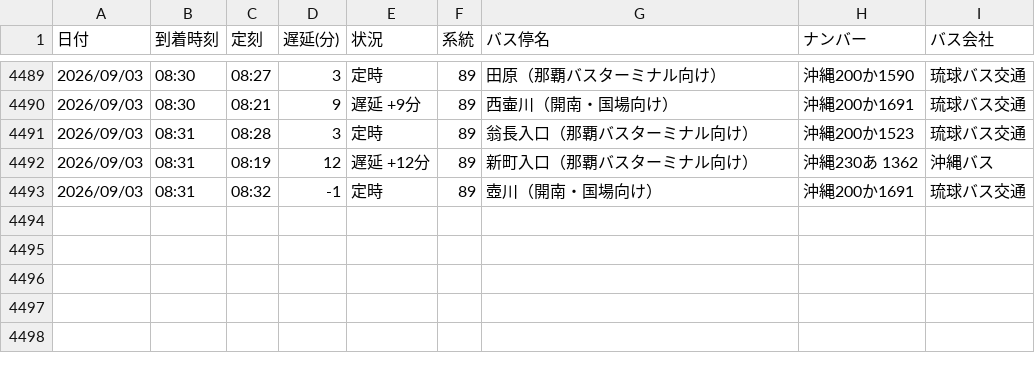
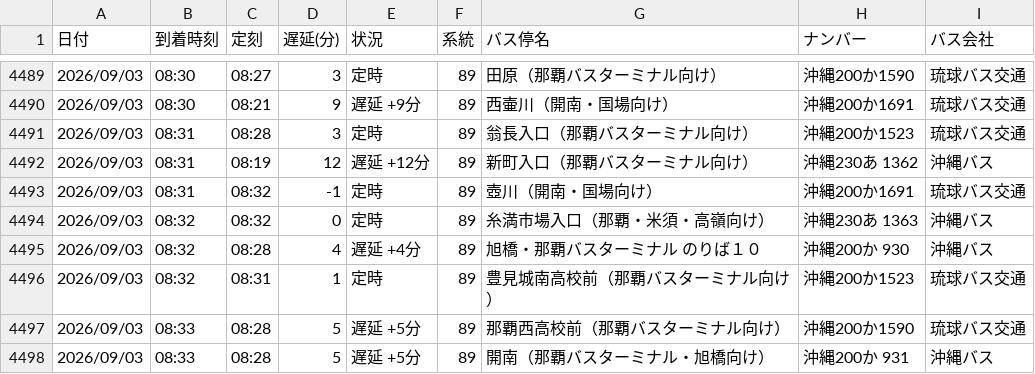
Before and after one commit to uy819/bus-tracker2, a CSV file: data/raw/89_up/bus_arrival_log.csv, drawn as a sheet; only a part is shown, gaps mark what is left out.

```diff
--- a/data/raw/89_up/bus_arrival_log.csv
+++ b/data/raw/89_up/bus_arrival_log.csv
@@ -4493 +4493,6 @@
 2026/09/03,08:31,08:32,-1,定時,89,壺川（開南・国場向け）,沖縄200か1691,琉球バス交通
+2026/09/03,08:32,08:32,0,定時,89,糸満市場入口（那覇・米須・高嶺向け）,沖縄230あ 1363 ,沖縄バス
+2026/09/03,08:32,08:28,4,遅延 +4分,89,旭橋・那覇バスターミナル　のりば１０,沖縄200か 930,沖縄バス
+2026/09/03,08:32,08:31,1,定時,89,豊見城南高校前（那覇バスターミナル向け）,沖縄200か1523,琉球バス交通
+2026/09/03,08:33,08:28,5,遅延 +5分,89,那覇西高校前（那覇バスターミナル向け）,沖縄200か1590,琉球バス交通
+2026/09/03,08:33,08:28,5,遅延 +5分,89,開南（那覇バスターミナル・旭橋向け）,沖縄200か 931,沖縄バス
```
Also changed, not shown: 1 other file.
